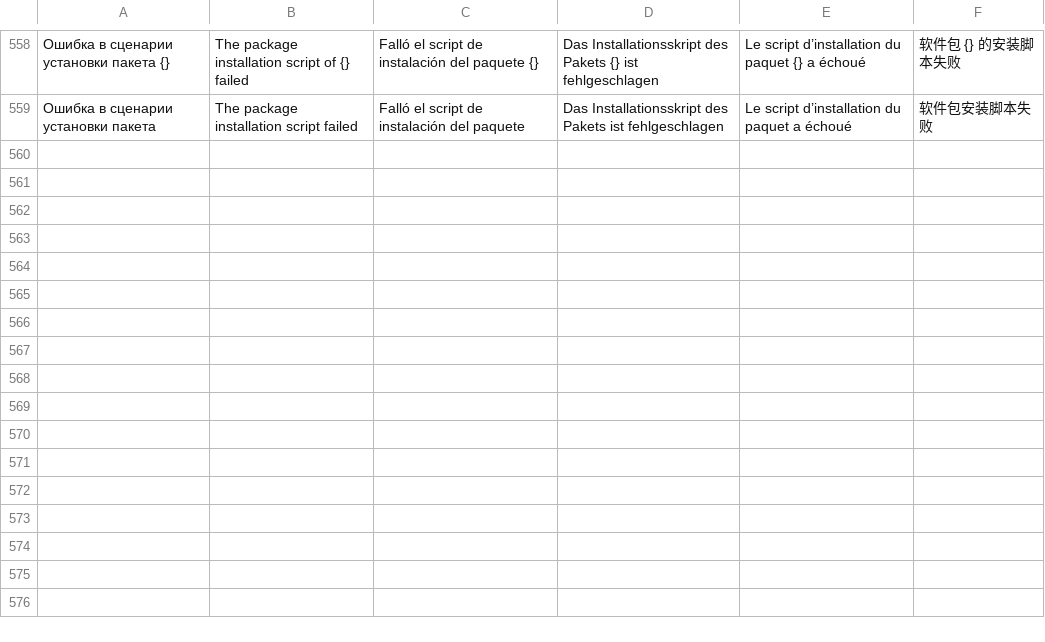
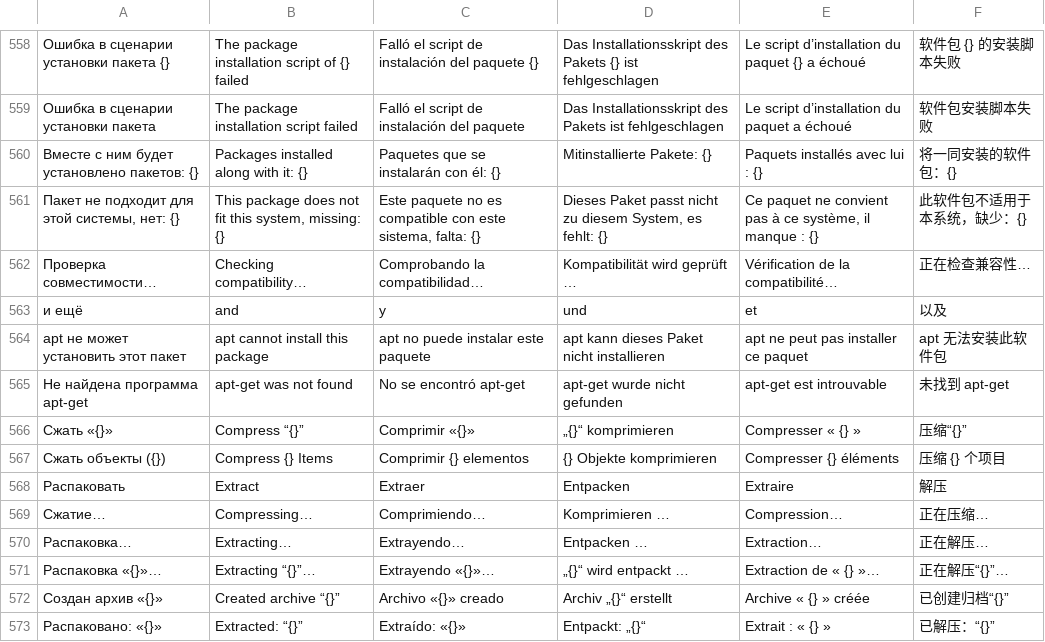
Before and after one commit to Zumka1991/feather-de, a TSV file: crates/feather-ui/src/translations.tsv, drawn as a sheet; only a part is shown, gaps mark what is left out; the diff names each change by its address in the sheet, - before the commit and + after, or states it on an @@ line.

```diff
--- a/crates/feather-ui/src/translations.tsv
+++ b/crates/feather-ui/src/translations.tsv
+row 560: Вместе с ним будет установлено пакетов: {} | Packages installed along with it: {} | Paquetes que se instalarán con él: {} | Mitinstallierte Pakete: {} | Paquets installés avec lui : {} | 将一同安装的软件包：{}
+row 561: Пакет не подходит для этой системы, нет: {} | This package does not fit this system, missing: {} | Este paquete no es compatible con este sistema, falta: {} | Dieses Paket passt nicht zu diesem System, es fehlt: {} | Ce paquet ne convient pas à ce système, il manque : {} | 此软件包不适用于本系统，缺少：{}
+row 562: Проверка совместимости… | Checking compatibility… | Comprobando la compatibilidad… | Kompatibilität wird geprüft … | Vérification de la compatibilité… | 正在检查兼容性…
+row 563: и ещё | and | y | und | et | 以及
+row 564: apt не может установить этот пакет | apt cannot install this package | apt no puede instalar este paquete | apt kann dieses Paket nicht installieren | apt ne peut pas installer ce paquet | apt 无法安装此软件包
+row 565: Не найдена программа apt-get | apt-get was not found | No se encontró apt-get | apt-get wurde nicht gefunden | apt-get est introuvable | 未找到 apt-get
+row 566: Сжать «{}» | Compress “{}” | Comprimir «{}» | „{}“ komprimieren | Compresser « {} » | 压缩“{}”
+row 567: Сжать объекты ({}) | Compress {} Items | Comprimir {} elementos | {} Objekte komprimieren | Compresser {} éléments | 压缩 {} 个项目
+row 568: Распаковать | Extract | Extraer | Entpacken | Extraire | 解压
+row 569: Сжатие… | Compressing… | Comprimiendo… | Komprimieren … | Compression… | 正在压缩…
+row 570: Распаковка… | Extracting… | Extrayendo… | Entpacken … | Extraction… | 正在解压…
+row 571: Распаковка «{}»… | Extracting “{}”… | Extrayendo «{}»… | „{}“ wird entpackt … | Extraction de « {} »… | 正在解压“{}”…
+row 572: Создан архив «{}» | Created archive “{}” | Archivo «{}» creado | Archiv „{}“ erstellt | Archive « {} » créée | 已创建归档“{}”
+row 573: Распаковано: «{}» | Extracted: “{}” | Extraído: «{}» | Entpackt: „{}“ | Extrait : « {} » | 已解压：“{}”
```
Also changed, not shown: 18 other files.
